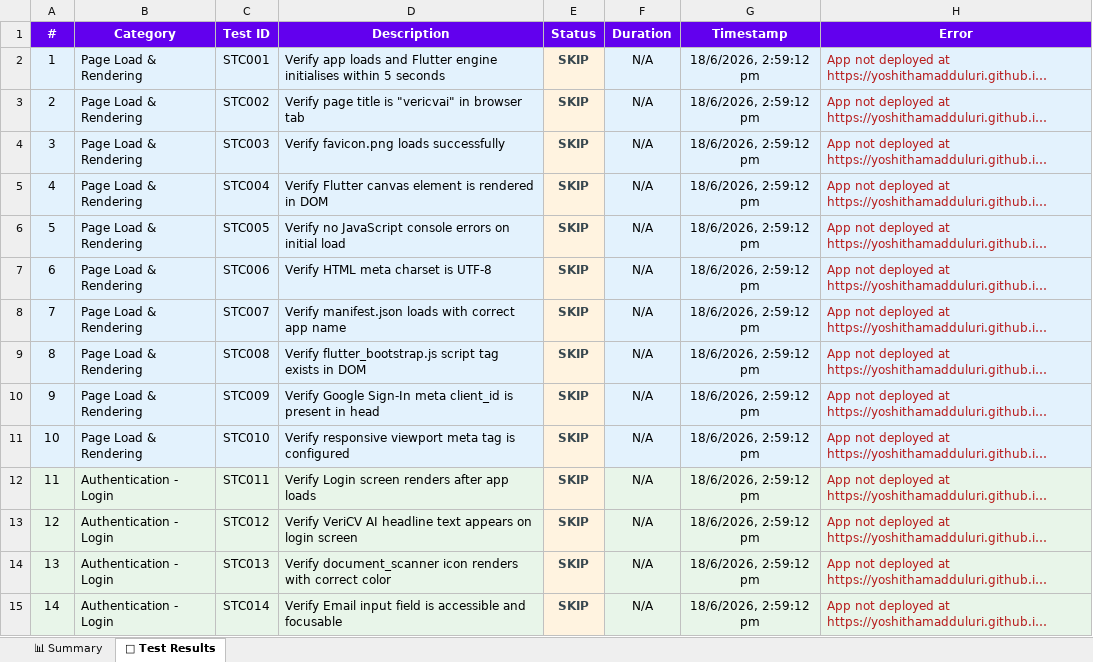
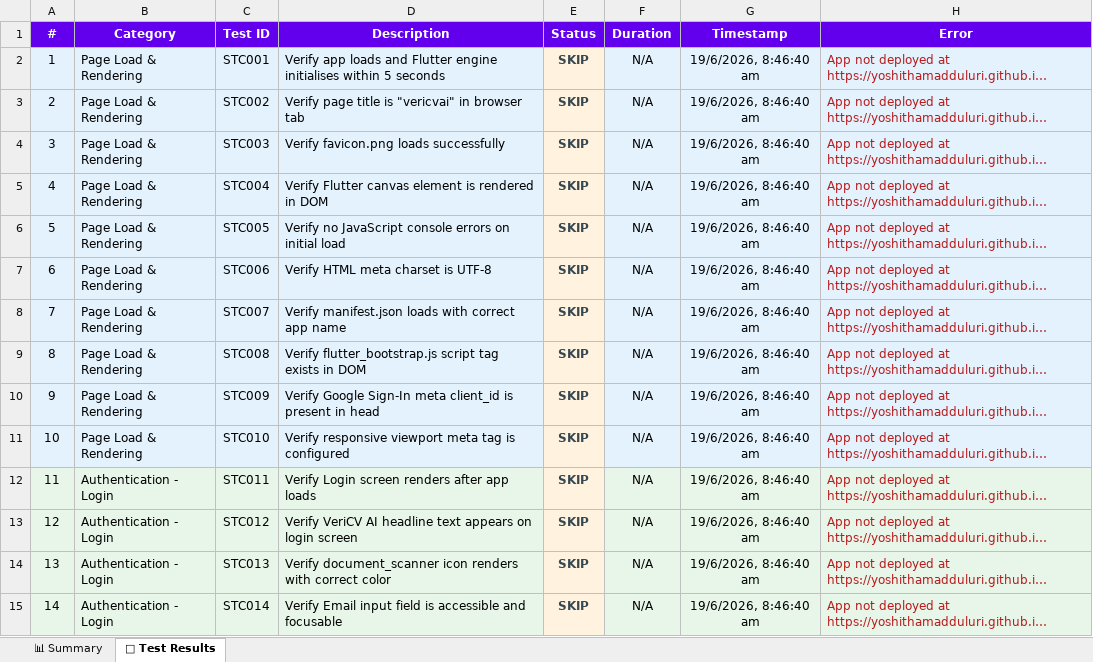
Before and after one commit to yoshithamadduluri/VeriCVAItest, an Excel workbook: selenium-web-tests/selenium_report.xlsx, sheet 🧪 Test Results, drawn as a sheet; only a part is shown; long unchanged cells end in …; values as stored, in another font and other column widths than the file's, no borders; the diff covers the shown part only; the diff names each change by its address in the sheet, - before the commit and + after, or states it on an @@ line.

```diff
--- a/selenium-web-tests/selenium_report.xlsx (sheet 🧪 Test Results)
+++ b/selenium-web-tests/selenium_report.xlsx (sheet 🧪 Test Results)
-G2:G15 (Timestamp): 18/6/2026, 2:59:12 pm
+G2:G15 (Timestamp): 19/6/2026, 8:46:40 am
```
Also changed, not shown: 106 edited cells elsewhere in this sheet, sheet 📊 Summary, appium_tests_python/mobile_appium_test_report.xlsx, 4 other files.
